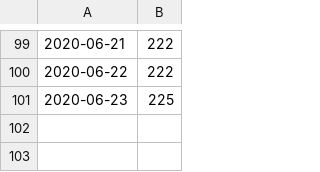
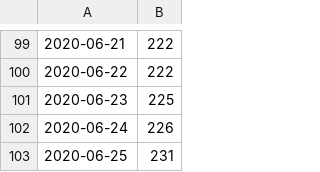
Before and after one commit to aubreymoore/Guam-Corona-Virus-Data, a CSV file: Guam.csv, drawn as a sheet; only a part is shown, gaps mark what is left out.

```diff
--- a/Guam.csv
+++ b/Guam.csv
@@ -101 +101,3 @@
 2020-06-23,225
+2020-06-24,226
+2020-06-25,231
```
Also changed, not shown: Hawaii.csv, New York.csv, 22 other files.
